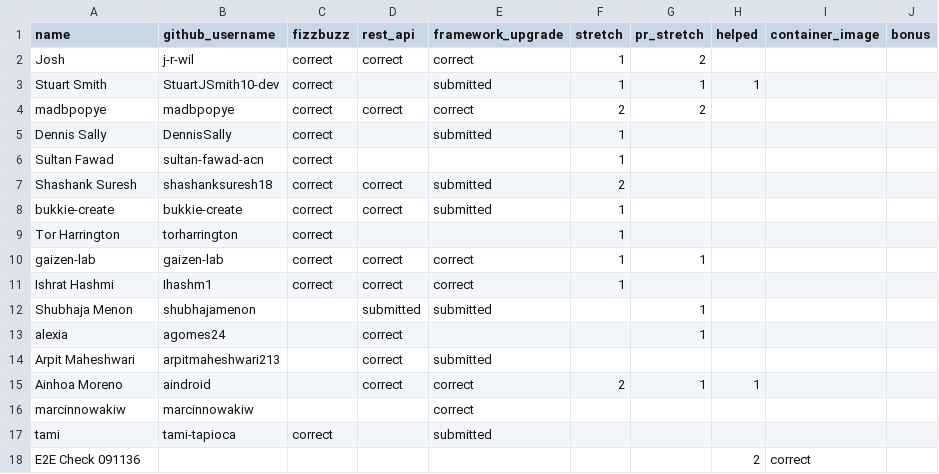
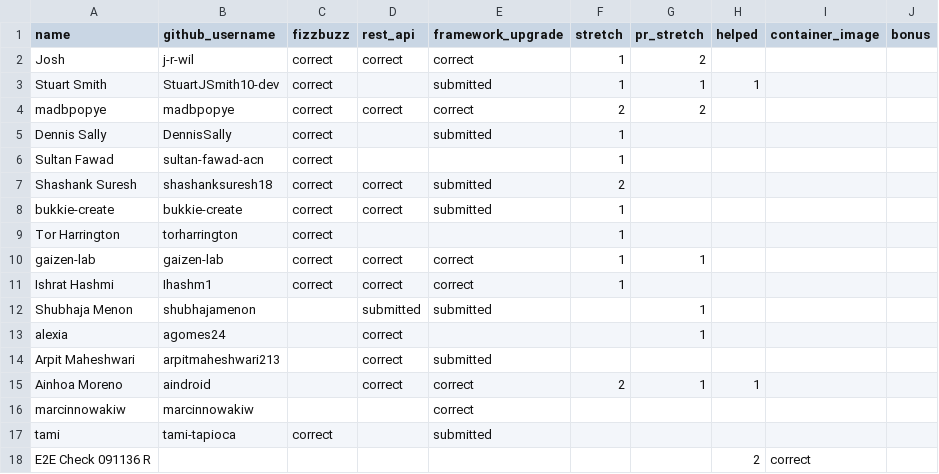
Before and after one commit to 01Gibbs/leaderboard-sandbox, a CSV file: participants.csv, drawn as a sheet.

```diff
--- a/participants.csv
+++ b/participants.csv
@@ -17,2 +17,2 @@ marcinnowakiw,marcinnowakiw,,,correct,,,,,
 tami,tami-tapioca,correct,,submitted,,,,,
-E2E Check 091136,,,,,,,2,correct,
+E2E Check 091136 R,,,,,,,2,correct,
```
Also changed, not shown: 1 other file.
